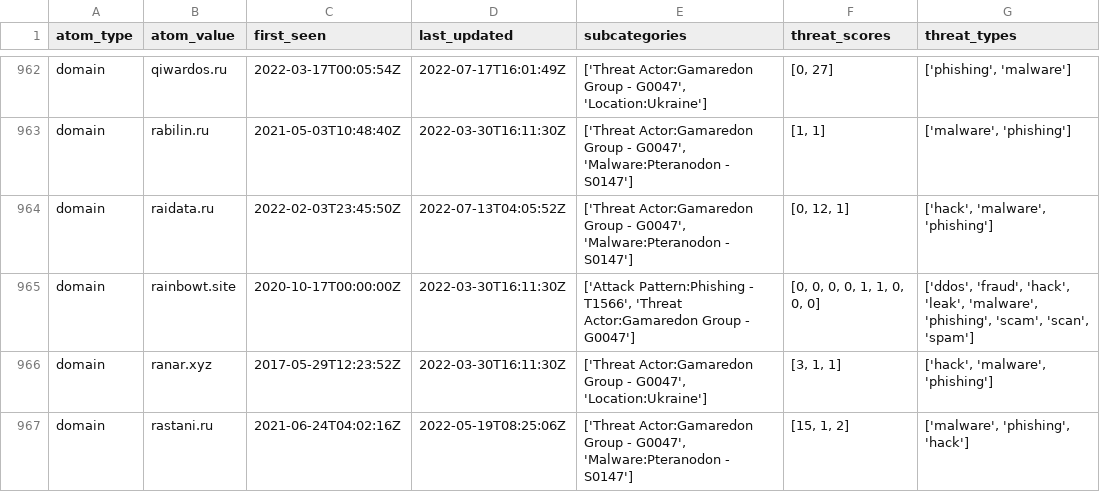
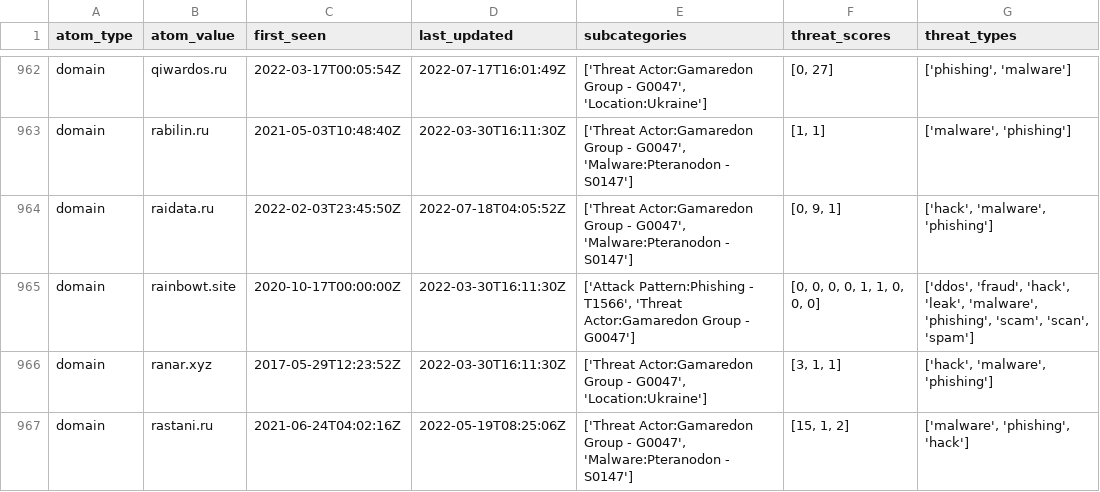
Before and after one commit to Orange-Cyberdefense/russia-ukraine_IOCs, a CSV file: OCD-Datalake-russia-ukraine_IOCs-ALL.csv, drawn as a sheet; only a part is shown, gaps mark what is left out; the diff covers the shown part only.

```diff
--- a/OCD-Datalake-russia-ukraine_IOCs-ALL.csv
+++ b/OCD-Datalake-russia-ukraine_IOCs-ALL.csv
@@ -963,3 +963,3 @@ domain,qiwardos.ru,2022-03-17T00:05:54Z,2022-07-17T16:01:49Z,"['Threat Actor:Gam
 domain,rabilin.ru,2021-05-03T10:48:40Z,2022-03-30T16:11:30Z,"['Threat Actor:Gamaredon Group - G0047', 'Malware:Pteranodon - S0147']","[1, 1]","['malware', 'phishing']"
-domain,raidata.ru,2022-02-03T23:45:50Z,2022-07-13T04:05:52Z,"['Threat Actor:Gamaredon Group - G0047', 'Malware:Pteranodon - S0147']","[0, 12, 1]","['hack', 'malware', 'phishing']"
+domain,raidata.ru,2022-02-03T23:45:50Z,2022-07-18T04:05:52Z,"['Threat Actor:Gamaredon Group - G0047', 'Malware:Pteranodon - S0147']","[0, 9, 1]","['hack', 'malware', 'phishing']"
 domain,rainbowt.site,2020-10-17T00:00:00Z,2022-03-30T16:11:30Z,"['Attack Pattern:Phishing - T1566', 'Threat Actor:Gamaredon Group - G0047']","[0, 0, 0, 0, 1, 1, 0, 0, 0]","['ddos', 'fraud', 'hack', 'leak', 'malware', 'phishing', 'scam', 'scan', 'spam']"
```
Also changed, not shown: 54 edited cells elsewhere in this file.
